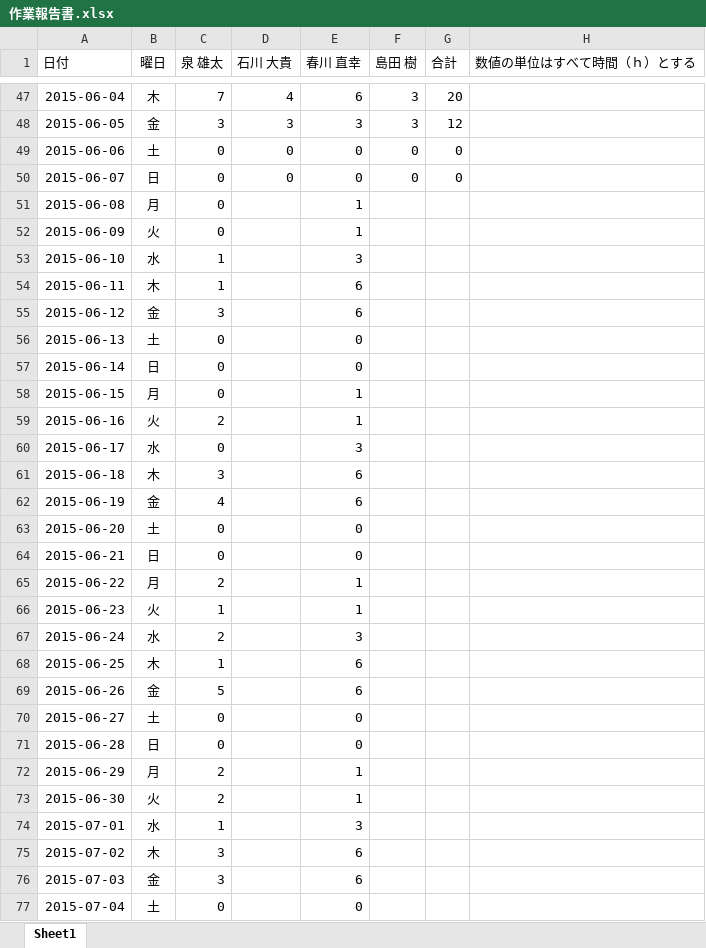
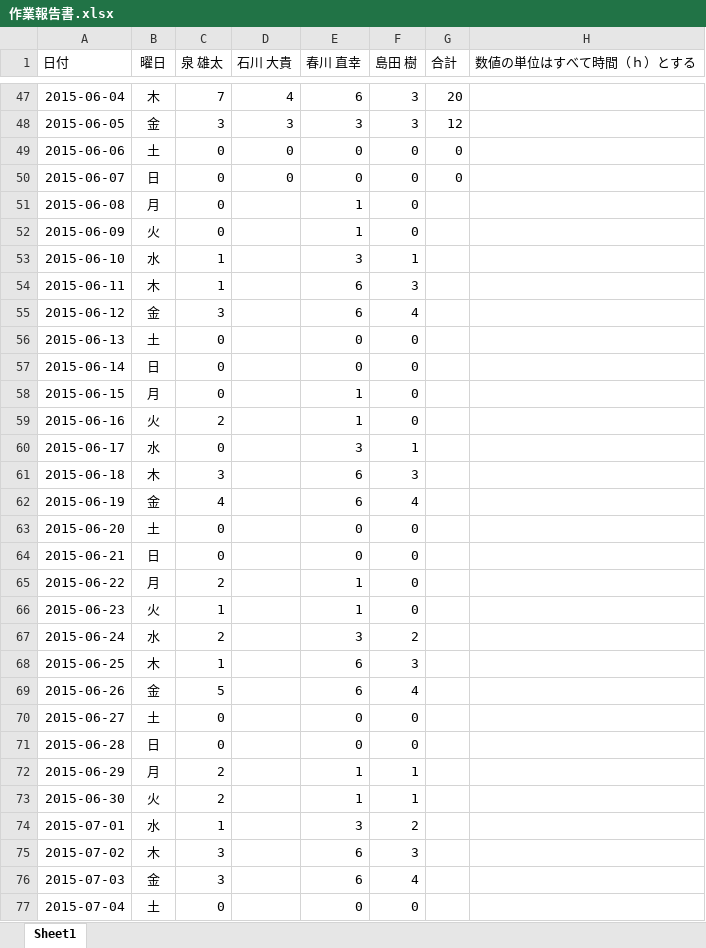
Before and after one commit to IzumiYuuta/PMyabukikenC, an Excel workbook: 作業報告書.xlsx, sheet Sheet1, drawn as a sheet; only a part is shown, gaps mark what is left out; values as stored, in another font and other column widths than the file's, no borders; the diff covers the shown part only; the diff names each change by its address in the sheet, - before the commit and + after, or states it on an @@ line.

Commit message:
作業報告書

```diff
--- a/作業報告書.xlsx (sheet Sheet1)
+++ b/作業報告書.xlsx (sheet Sheet1)
-F51:F52 (島田 樹): (empty)
+F51:F52 (島田 樹): 0
-F53 (島田 樹): (empty)
+F53 (島田 樹): 1
-F54 (島田 樹): (empty)
+F54 (島田 樹): 3
-F55 (島田 樹): (empty)
+F55 (島田 樹): 4
-F56:F59 (島田 樹): (empty)
+F56:F59 (島田 樹): 0
-F60 (島田 樹): (empty)
+F60 (島田 樹): 1
-F61 (島田 樹): (empty)
+F61 (島田 樹): 3
-F62 (島田 樹): (empty)
+F62 (島田 樹): 4
-F63:F66 (島田 樹): (empty)
+F63:F66 (島田 樹): 0
-F67 (島田 樹): (empty)
+F67 (島田 樹): 2
-F68 (島田 樹): (empty)
+F68 (島田 樹): 3
-F69 (島田 樹): (empty)
+F69 (島田 樹): 4
-F70:F71 (島田 樹): (empty)
+F70:F71 (島田 樹): 0
-F72:F73 (島田 樹): (empty)
+F72:F73 (島田 樹): 1
-F74 (島田 樹): (empty)
+F74 (島田 樹): 2
-F75 (島田 樹): (empty)
+F75 (島田 樹): 3
-F76 (島田 樹): (empty)
+F76 (島田 樹): 4
-F77 (島田 樹): (empty)
+F77 (島田 樹): 0
```
Also changed, not shown: 6 edited cells elsewhere in this sheet.
